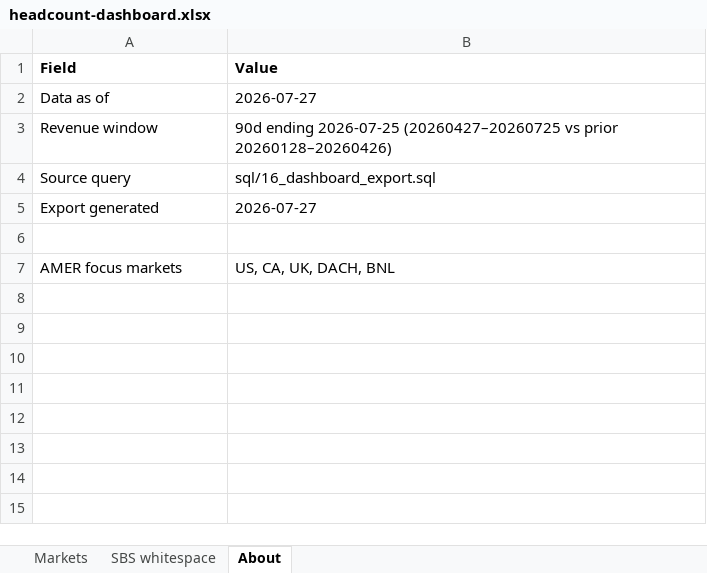
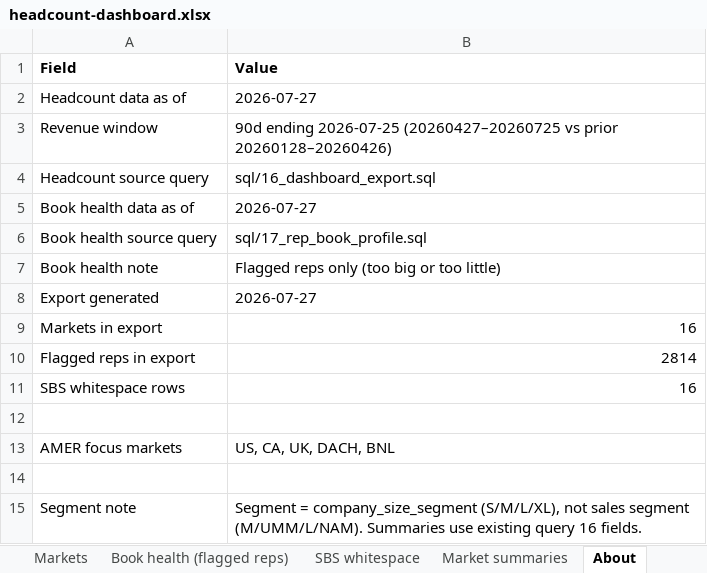
Before and after one commit to Kmahoneyxo/hq-headcount-dashboard, an Excel workbook: docs/data/headcount-dashboard.xlsx, sheet About, drawn as a sheet; values as stored, in another font and other column widths than the file's, no borders; the diff names each change by its address in the sheet, - before the commit and + after, or states it on an @@ line.

```diff
--- a/docs/data/headcount-dashboard.xlsx (sheet About)
+++ b/docs/data/headcount-dashboard.xlsx (sheet About)
+sheet tab: Book health (flagged reps)
+sheet tab: Market summaries
-A2 (Field): Data as of
+A2 (Field): Headcount data as of
-A4 (Field): Source query
+A4 (Field): Headcount source query
+row 5: Book health data as of | 2026-07-27
+row 6: Book health source query | sql/17_rep_book_profile.sql
+row 7: Book health note | Flagged reps only (too big or too little)
+row 9: Markets in export | 16
+row 10: Flagged reps in export | 2814
+row 11: SBS whitespace rows | 16
+row 14: (empty)
+row 15: Segment note | Segment = company_size_segment (S/M/L/XL), not sales segment (M/UMM/L/NAM). Summaries use existing query 16 fields.
```
Also changed, not shown: sheet Markets, 10 other files.
